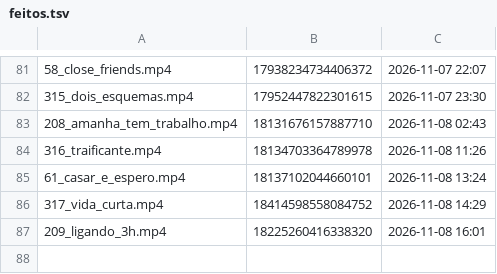
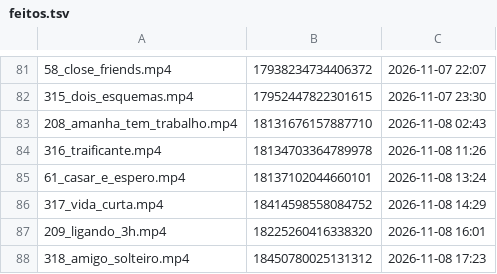
Before and after one commit to brindoapp/reels-teste, a TSV file: contas/leeleo/feitos.tsv, drawn as a sheet; only a part is shown, gaps mark what is left out; the diff names each change by its address in the sheet, - before the commit and + after, or states it on an @@ line.

Commit message:
postado 2026-11-08_1724

```diff
--- a/contas/leeleo/feitos.tsv
+++ b/contas/leeleo/feitos.tsv
+row 88: 318_amigo_solteiro.mp4 | 18450780025131312 | 2026-11-08 17:23
```
